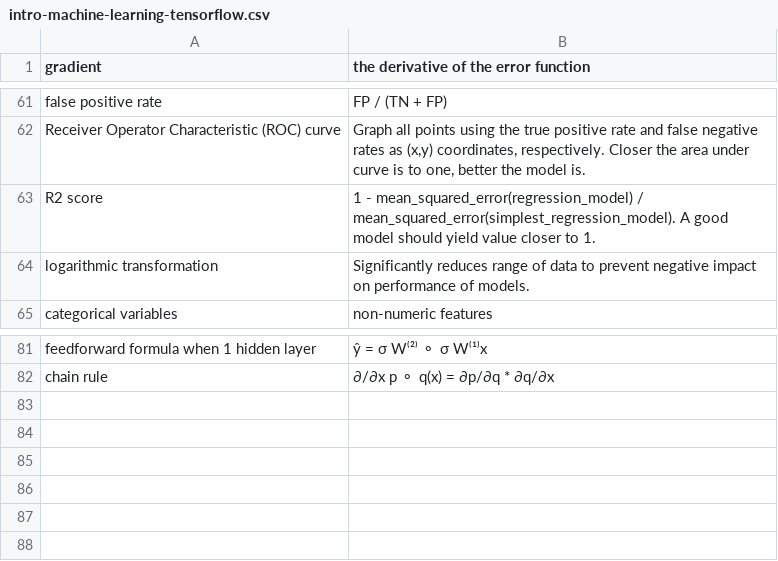
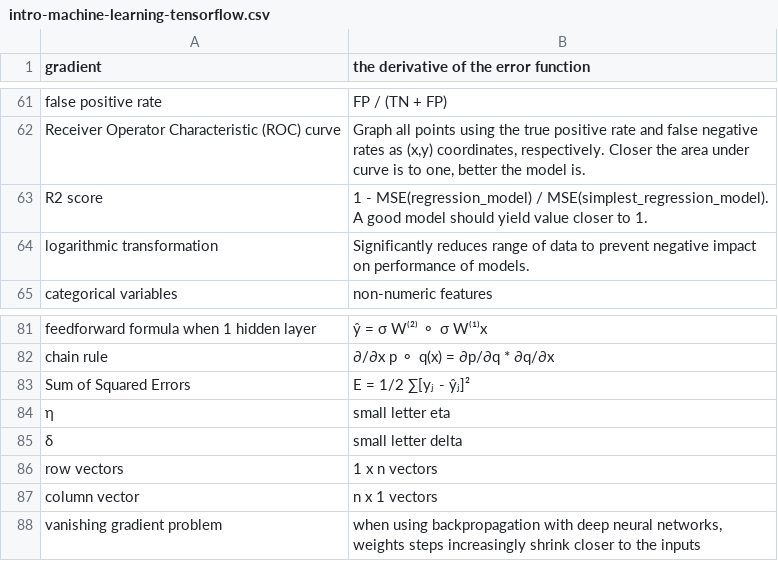
Before and after one commit to nilanshutwinkle/random-notes, a CSV file: flashcards/PD flashcards/Machine Learning flashcards/intro-machine-learning-tensorflow.csv, drawn as a sheet; only a part is shown, gaps mark what is left out.

Commit message:
more NN vocab, and shortened R2 score

```diff
--- a/flashcards/PD flashcards/Machine Learning flashcards/intro-machine-learning-tensorflow.csv
+++ b/flashcards/PD flashcards/Machine Learning flashcards/intro-machine-learning-tensorflow.csv
@@ -62,3 +62,3 @@
 "Receiver Operator Characteristic (ROC) curve","Graph all points using the true positive rate and false negative rates as (x,y) coordinates, respectively. Closer the area under curve is to one, better the model is."
-"R2 score","1 - mean_squared_error(regression_model) / mean_squared_error(simplest_regression_model). A good model should yield value closer to 1."
+"R2 score","1 - MSE(regression_model) / MSE(simplest_regression_model). A good model should yield value closer to 1."
 "logarithmic transformation","Significantly reduces range of data to prevent negative impact on performance of models."
@@ -82 +82,7 @@
 "chain rule","∂/∂x p ⚬ q(x) = ∂p/∂q * ∂q/∂x"
+"Sum of Squared Errors","E = 1/2 ∑[yⱼ - ŷⱼ]²"
+"η","small letter eta"
+"δ","small letter delta"
+"row vectors","1 x n vectors"
+"column vector","n x 1 vectors"
+"vanishing gradient problem","when using backpropagation with deep neural networks, weights steps increasingly shrink closer to the inputs"
```
